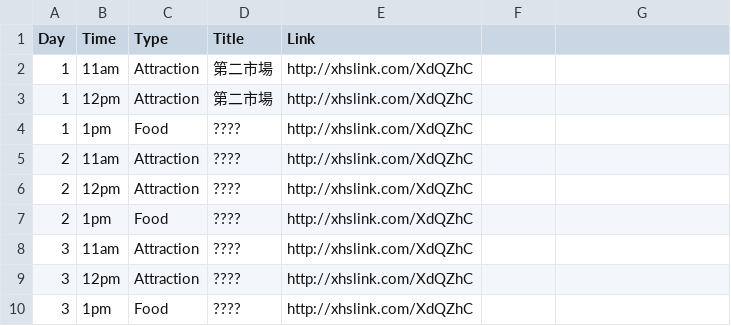
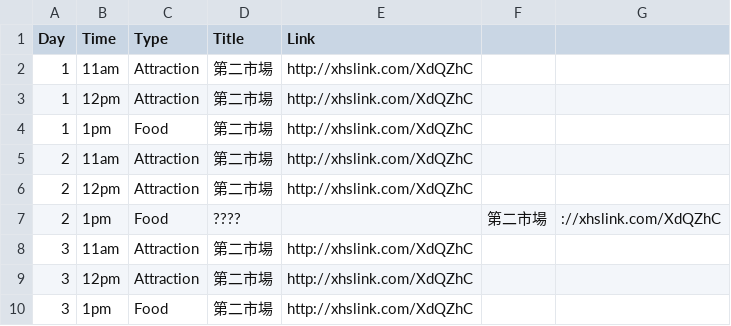
Before and after one commit to WilsonNg-0827/TripGuide, a CSV file: Database.csv, drawn as a sheet.

Commit message:
Update Database.csv

```diff
--- a/Database.csv
+++ b/Database.csv
@@ -3,8 +3,8 @@ Day,Time,Type,Title,Link,,,,,,,,
 1,12pm,Attraction,第二市場,http://xhslink.com/XdQZhC,,,,,,,,
-1,1pm,Food,????,http://xhslink.com/XdQZhC,,,,,,,,
-2,11am,Attraction,????,http://xhslink.com/XdQZhC,,,,,,,,
-2,12pm,Attraction,????,http://xhslink.com/XdQZhC,,,,,,,,
-2,1pm,Food,????,http://xhslink.com/XdQZhC,,,,,,,,
-3,11am,Attraction,????,http://xhslink.com/XdQZhC,,,,,,,,
-3,12pm,Attraction,????,http://xhslink.com/XdQZhC,,,,,,,,
-3,1pm,Food,????,http://xhslink.com/XdQZhC,,,,,,,,
+1,1pm,Food,第二市場,http://xhslink.com/XdQZhC,,,,,,,,
+2,11am,Attraction,第二市場,http://xhslink.com/XdQZhC,,,,,,,,
+2,12pm,Attraction,第二市場,http://xhslink.com/XdQZhC,,,,,,,,
+2,1pm,Food,????,,第二市場,://xhslink.com/XdQZhC,,,,,,,,
+3,11am,Attraction,第二市場,http://xhslink.com/XdQZhC,,,,,,,,
+3,12pm,Attraction,第二市場,http://xhslink.com/XdQZhC,,,,,,,,
+3,1pm,Food,第二市場,http://xhslink.com/XdQZhC,,,,,,,,
```
